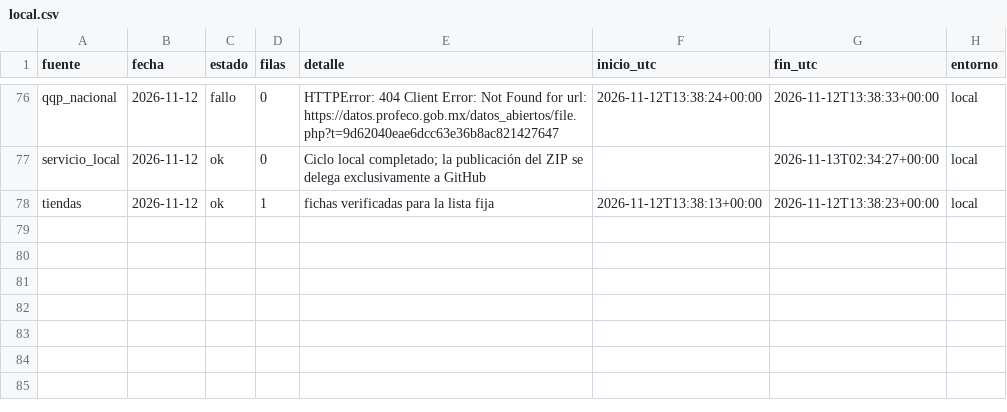
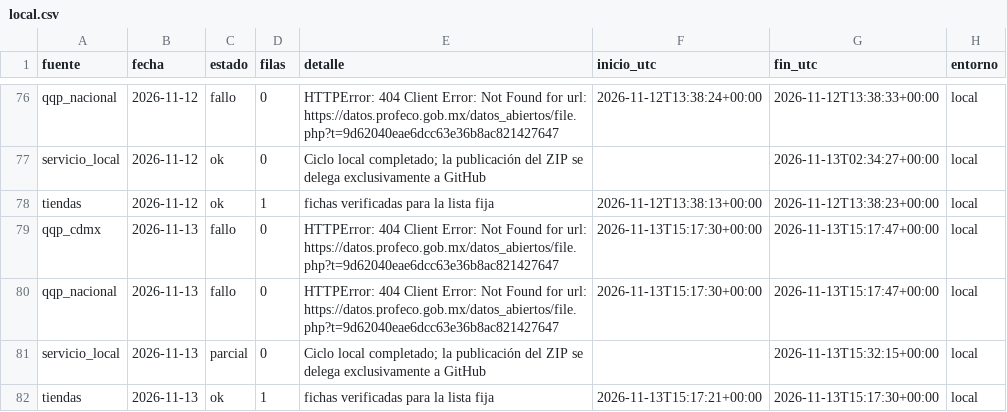
Before and after one commit to d1512pb/sconto-reale-o-falso, a CSV file: data/estado/local.csv, drawn as a sheet; only a part is shown, gaps mark what is left out.

Commit message:
datos: respaldo local aislado 2026-11-13

```diff
--- a/data/estado/local.csv
+++ b/data/estado/local.csv
@@ -78 +78,5 @@ servicio_local,2026-11-12,ok,0,Ciclo local completado; la publicación del ZIP s
 tiendas,2026-11-12,ok,1,fichas verificadas para la lista fija,2026-11-12T13:38:13+00:00,2026-11-12T13:38:23+00:00,local
+qqp_cdmx,2026-11-13,fallo,0,HTTPError: 404 Client Error: Not Found for url: https://datos.profeco.gob.mx/datos_abiertos/file.php?t=9d62040eae6dcc63e36b8ac821427647,2026-11-13T15:17:30+00:00,2026-11-13T15:17:47+00:00,local
+qqp_nacional,2026-11-13,fallo,0,HTTPError: 404 Client Error: Not Found for url: https://datos.profeco.gob.mx/datos_abiertos/file.php?t=9d62040eae6dcc63e36b8ac821427647,2026-11-13T15:17:30+00:00,2026-11-13T15:17:47+00:00,local
+servicio_local,2026-11-13,parcial,0,Ciclo local completado; la publicación del ZIP se delega exclusivamente a GitHub,,2026-11-13T15:32:15+00:00,local
+tiendas,2026-11-13,ok,1,fichas verificadas para la lista fija,2026-11-13T15:17:21+00:00,2026-11-13T15:17:30+00:00,local
```
Also changed, not shown: 2 other files.
